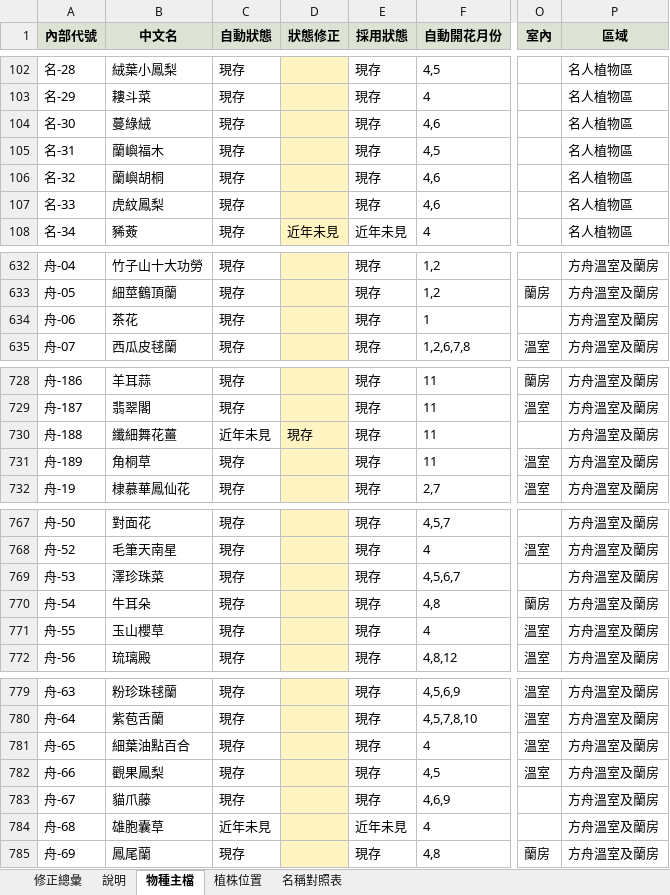
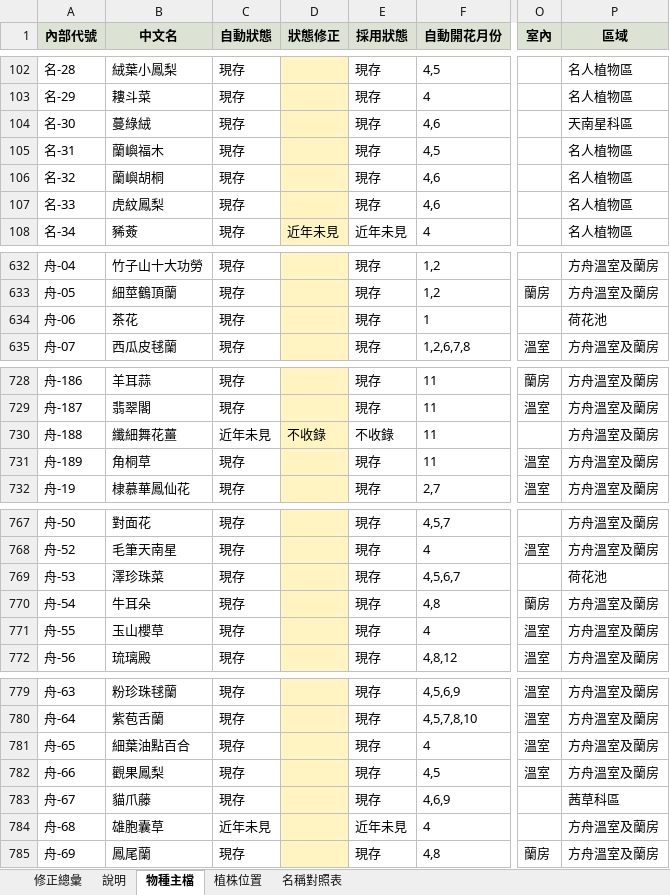
Before and after one commit to yoserchen/smallflower-web, an Excel workbook: tools/data/主檔.xlsx, sheet 物種主檔, drawn as a sheet; only a part is shown, gaps mark what is left out; values as stored, in another font and other column widths than the file's, no borders; charts and pictures not drawn; the diff covers the shown part only; the diff names each change by its address in the sheet, - before the commit and + after, or states it on an @@ line.

```diff
--- a/tools/data/主檔.xlsx (sheet 物種主檔)
+++ b/tools/data/主檔.xlsx (sheet 物種主檔)
-P104 (區域): 名人植物區
+P104 (區域): 天南星科區
-P634 (區域): 方舟溫室及蘭房
+P634 (區域): 荷花池
-D730 (狀態修正): 現存
+D730 (狀態修正): 不收錄
-E730 (採用狀態): 現存
+E730 (採用狀態): 不收錄
-P769 (區域): 方舟溫室及蘭房
+P769 (區域): 荷花池
-P783 (區域): 方舟溫室及蘭房
+P783 (區域): 茜草科區
```
Also changed, not shown: 15 edited cells elsewhere in this sheet, sheet 修正總彙, sheet 植株位置, 34 other files.
